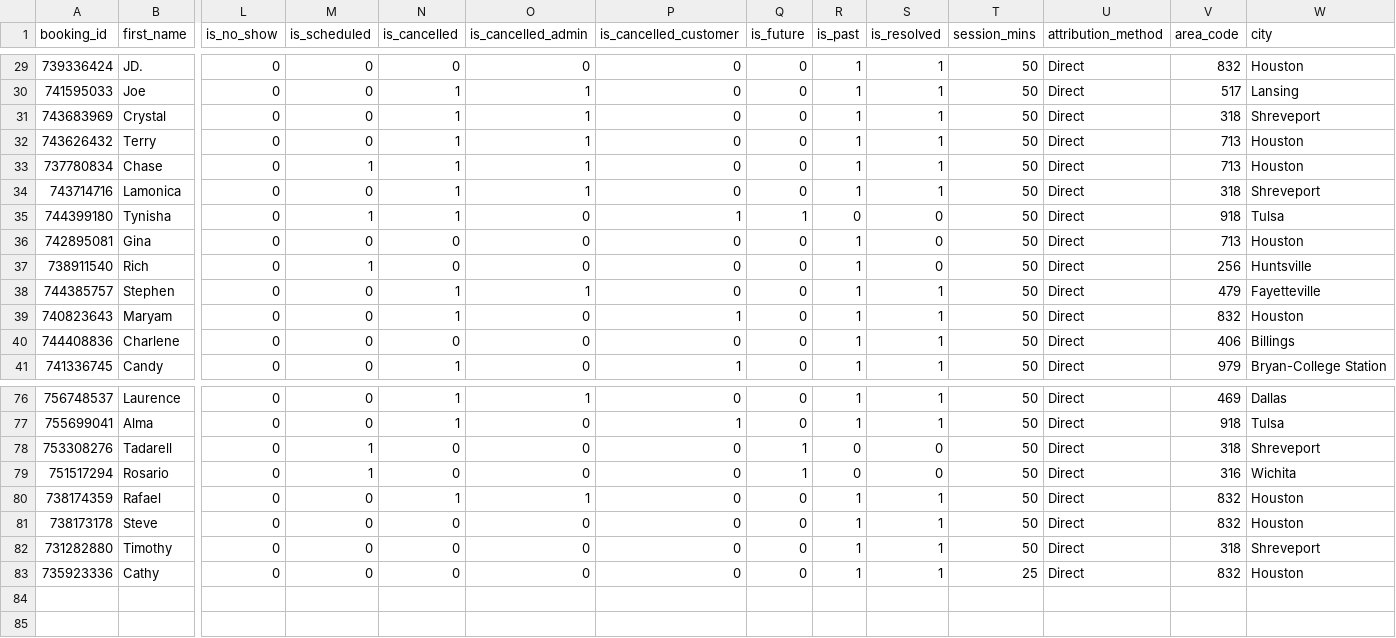
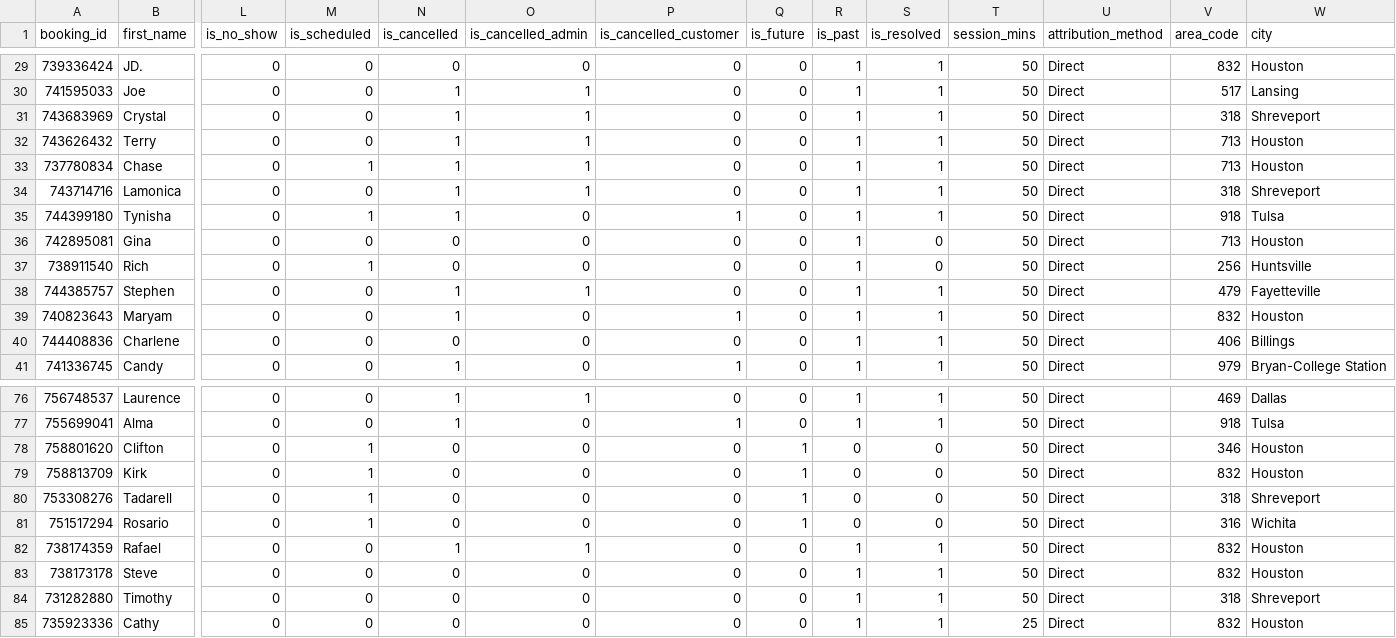
Before and after one commit to thamsanqakekana-tech/stretchlab-dashboard, a CSV file: dashboard/public/data/phiwe_lead_funnel.csv, drawn as a sheet; only a part is shown, gaps mark what is left out; rows hold the shown columns only; the diff names each change by its address in the sheet, - before the commit and + after, or states it on an @@ line.

```diff
--- a/dashboard/public/data/phiwe_lead_funnel.csv
+++ b/dashboard/public/data/phiwe_lead_funnel.csv
-Q35 (is_future): 1
+Q35 (is_future): 0
-R35 (is_past): 0
+R35 (is_past): 1
-S35 (is_resolved): 0
+S35 (is_resolved): 1
+row 78: 758801620 | Clifton | 0 | 1 | 0 | 0 | 0 | 1 | 0 | 0 | 50 | Direct | 346 | Houston
+row 79: 758813709 | Kirk | 0 | 1 | 0 | 0 | 0 | 1 | 0 | 0 | 50 | Direct | 832 | Houston
```
Also changed, not shown: dashboard/public/data/phiwe_bookings.csv, dashboard/public/data/phiwe_daily_performance.csv, 20 other files.
